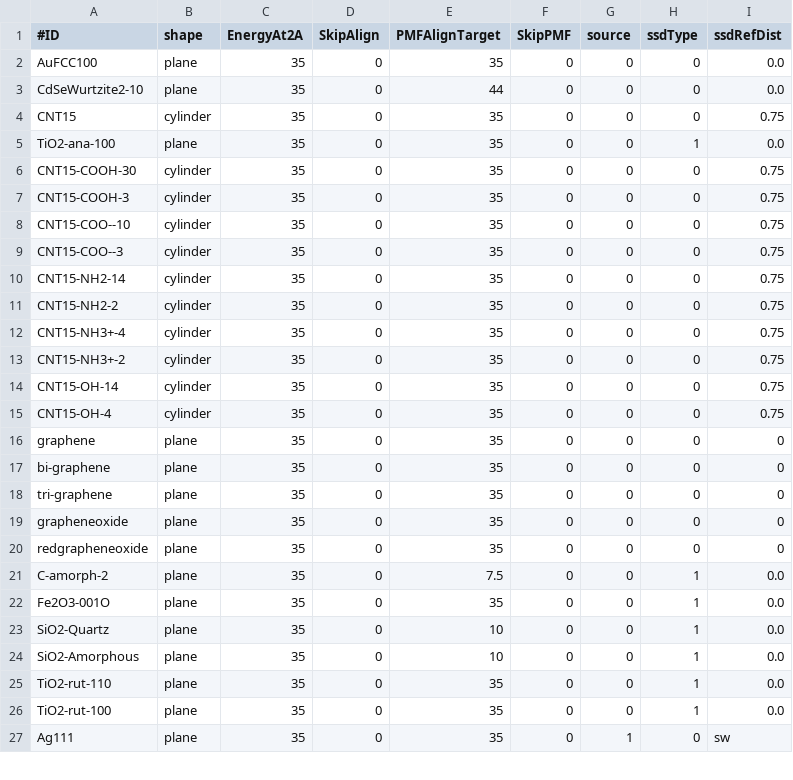
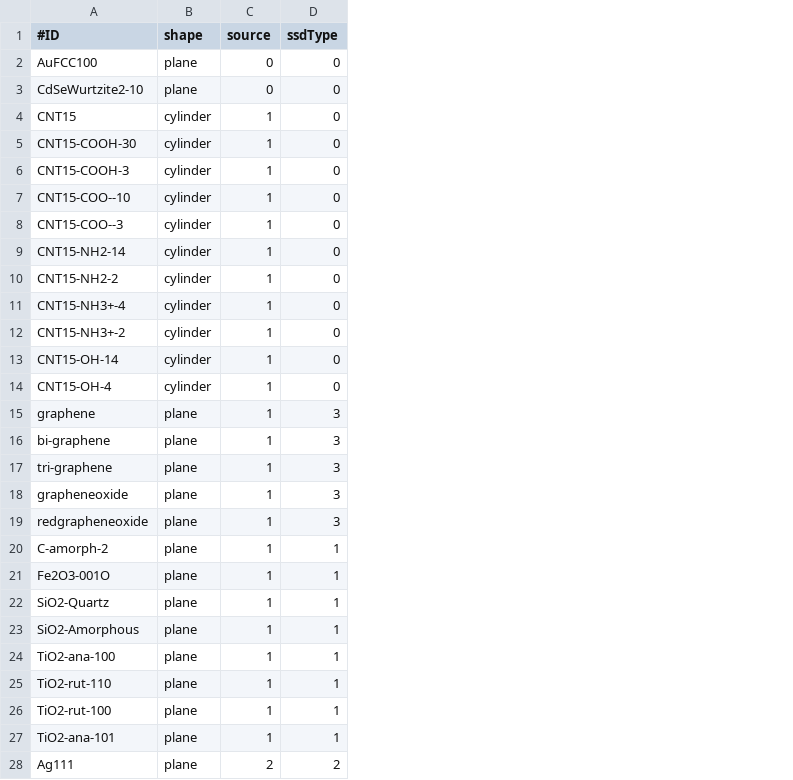
Before and after one commit to ijrouse/PMFPredictor-Toolkit, a CSV file: Structures/SurfaceDefinitions.csv, drawn as a sheet; only a part is shown; removed rows and columns are numbered as before the commit, all else as after; the diff covers the shown part only; the diff names each change by its address in the sheet, - before the commit and + after, or states it on an @@ line.

```diff
--- a/Structures/SurfaceDefinitions.csv
+++ b/Structures/SurfaceDefinitions.csv
-column C (EnergyAt2A), rows 2-4: all 35; rows 6-27: all 35
-column D (SkipAlign), rows 2-4: all 0; rows 6-27: all 0
-column E (PMFAlignTarget), rows 2-4: 35 | 44 | 35; rows 6-27: 35 | 35 | 35 | 35 | 35 | 35 | 35 | 35 | 35 | 35 | 35 | 35 | 35 | 35 | 35 | 7.5 | 35 | 10 | 10 | 35 | 35 | 35
-column F (SkipPMF), rows 2-4: all 0; rows 6-27: all 0
-column I (ssdRefDist), rows 2-4: 0.0 | 0.0 | 0.75; rows 6-27: 0.75 | 0.75 | 0.75 | 0.75 | 0.75 | 0.75 | 0.75 | 0.75 | 0.75 | 0.75 | 0 | 0 | 0 | 0 | 0 | 0.0 | 0.0 | 0.0 | 0.0 | 0.0 | 0.0 | sw
-C4 (source): 0
+C4 (source): 1
-row 5: TiO2-ana-100 | plane | 35 | 0 | 35 | 0 | 0 | 1 | 0.0
-C5:C23 (source): 0
+C5:C23 (source): 1
-D15:D19 (ssdType): 0
+D15:D19 (ssdType): 3
+row 24: TiO2-ana-100 | plane | 1 | 1
-C25:C26 (source): 0
+C25:C26 (source): 1
+row 27: TiO2-ana-101 | plane | 1 | 1
-C28 (source): 1
+C28 (source): 2
-D28 (ssdType): 0
+D28 (ssdType): 2
```
Also changed, not shown: 6 added rows, 1 removed row and 34 edited cells elsewhere in this file, Datasets/SurfaceOffsetData.csv, 8 other files.
